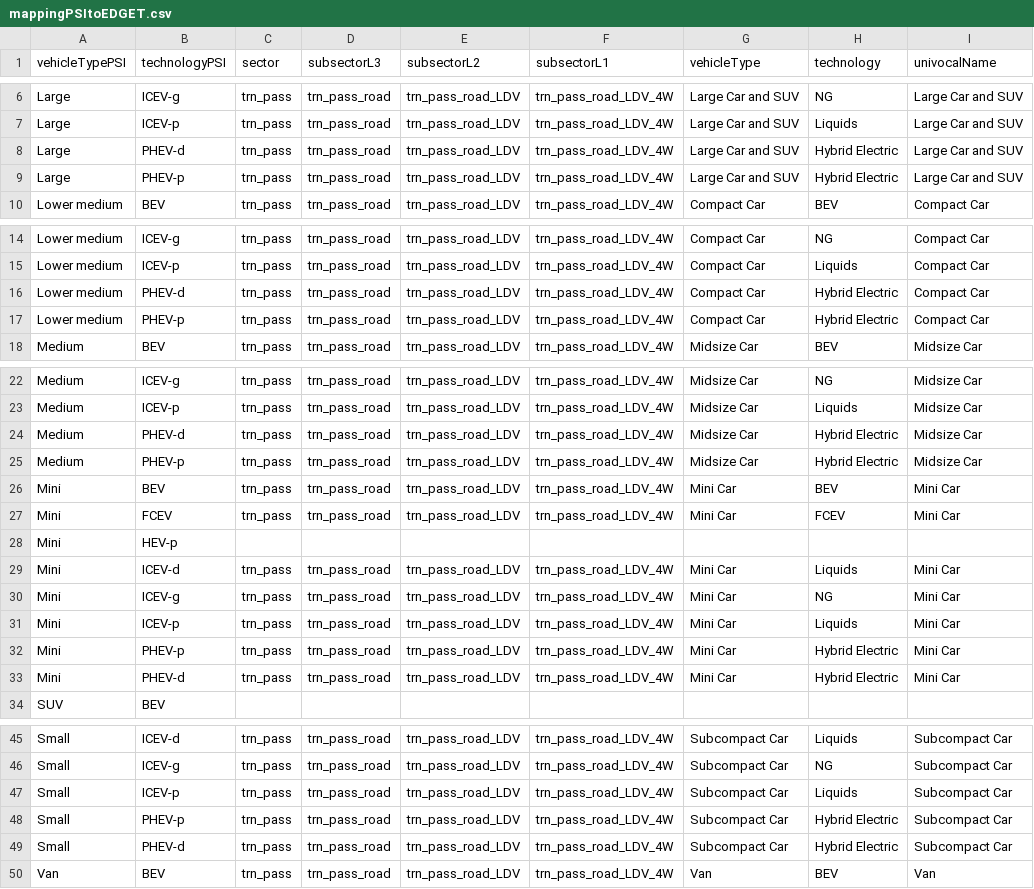
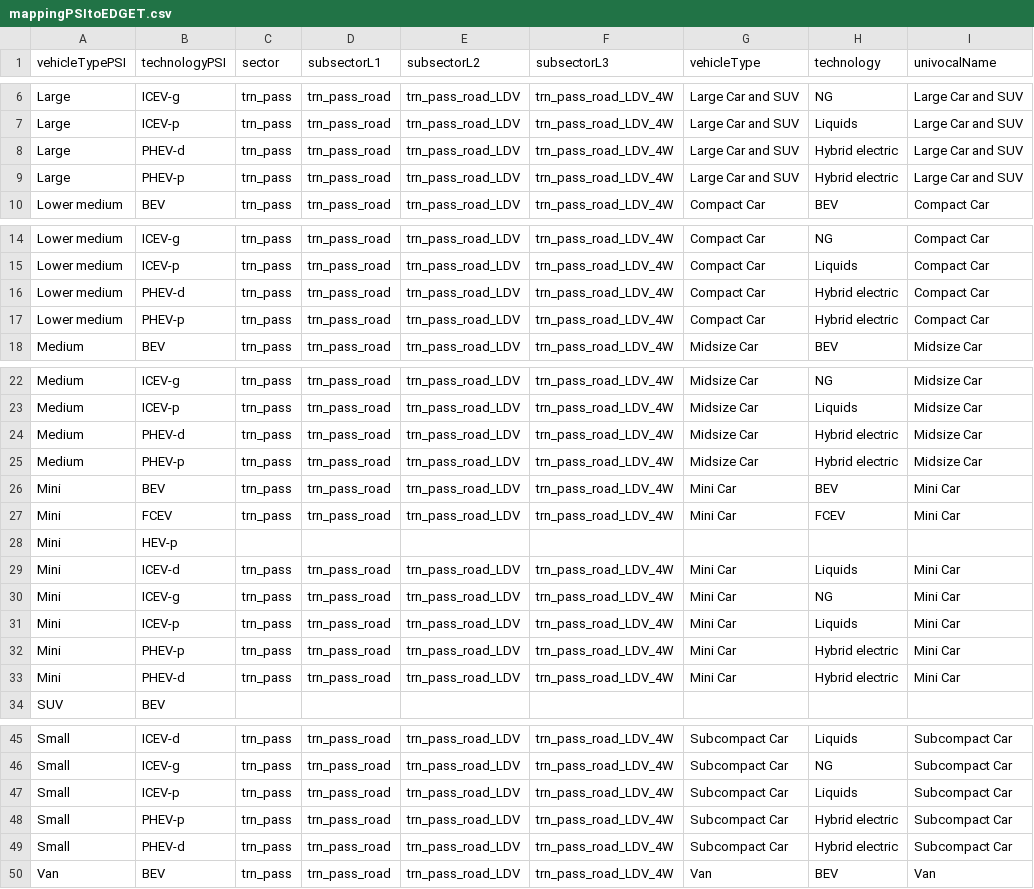
Before and after one commit to pik-piam/mrtransport, a CSV file: inst/extdata/mappingPSItoEDGET.csv, drawn as a sheet; only a part is shown, gaps mark what is left out; the diff covers the shown part only.

```diff
--- a/inst/extdata/mappingPSItoEDGET.csv
+++ b/inst/extdata/mappingPSItoEDGET.csv
@@ -1 +1 @@
-vehicleTypePSI;technologyPSI;sector;subsectorL3;subsectorL2;subsectorL1;vehicleType;technology;univocalName
+vehicleTypePSI;technologyPSI;sector;subsectorL1;subsectorL2;subsectorL3;vehicleType;technology;univocalName
@@ -7,4 +7,4 @@ Large;ICEV-g;trn_pass;trn_pass_road;trn_pass_road_LDV;trn_pass_road_LDV_4W;Large
 Large;ICEV-p;trn_pass;trn_pass_road;trn_pass_road_LDV;trn_pass_road_LDV_4W;Large Car and SUV;Liquids;Large Car and SUV
-Large;PHEV-d;trn_pass;trn_pass_road;trn_pass_road_LDV;trn_pass_road_LDV_4W;Large Car and SUV;Hybrid Electric;Large Car and SUV
-Large;PHEV-p;trn_pass;trn_pass_road;trn_pass_road_LDV;trn_pass_road_LDV_4W;Large Car and SUV;Hybrid Electric;Large Car and SUV
+Large;PHEV-d;trn_pass;trn_pass_road;trn_pass_road_LDV;trn_pass_road_LDV_4W;Large Car and SUV;Hybrid electric;Large Car and SUV
+Large;PHEV-p;trn_pass;trn_pass_road;trn_pass_road_LDV;trn_pass_road_LDV_4W;Large Car and SUV;Hybrid electric;Large Car and SUV
 Lower medium;BEV;trn_pass;trn_pass_road;trn_pass_road_LDV;trn_pass_road_LDV_4W;Compact Car;BEV;Compact Car
@@ -15,4 +15,4 @@ Lower medium;ICEV-g;trn_pass;trn_pass_road;trn_pass_road_LDV;trn_pass_road_LDV_4
 Lower medium;ICEV-p;trn_pass;trn_pass_road;trn_pass_road_LDV;trn_pass_road_LDV_4W;Compact Car;Liquids;Compact Car
-Lower medium;PHEV-d;trn_pass;trn_pass_road;trn_pass_road_LDV;trn_pass_road_LDV_4W;Compact Car;Hybrid Electric;Compact Car
-Lower medium;PHEV-p;trn_pass;trn_pass_road;trn_pass_road_LDV;trn_pass_road_LDV_4W;Compact Car;Hybrid Electric;Compact Car
+Lower medium;PHEV-d;trn_pass;trn_pass_road;trn_pass_road_LDV;trn_pass_road_LDV_4W;Compact Car;Hybrid electric;Compact Car
+Lower medium;PHEV-p;trn_pass;trn_pass_road;trn_pass_road_LDV;trn_pass_road_LDV_4W;Compact Car;Hybrid electric;Compact Car
 Medium;BEV;trn_pass;trn_pass_road;trn_pass_road_LDV;trn_pass_road_LDV_4W;Midsize Car;BEV;Midsize Car
@@ -23,4 +23,4 @@ Medium;ICEV-g;trn_pass;trn_pass_road;trn_pass_road_LDV;trn_pass_road_LDV_4W;Mids
 Medium;ICEV-p;trn_pass;trn_pass_road;trn_pass_road_LDV;trn_pass_road_LDV_4W;Midsize Car;Liquids;Midsize Car
-Medium;PHEV-d;trn_pass;trn_pass_road;trn_pass_road_LDV;trn_pass_road_LDV_4W;Midsize Car;Hybrid Electric;Midsize Car
-Medium;PHEV-p;trn_pass;trn_pass_road;trn_pass_road_LDV;trn_pass_road_LDV_4W;Midsize Car;Hybrid Electric;Midsize Car
+Medium;PHEV-d;trn_pass;trn_pass_road;trn_pass_road_LDV;trn_pass_road_LDV_4W;Midsize Car;Hybrid electric;Midsize Car
+Medium;PHEV-p;trn_pass;trn_pass_road;trn_pass_road_LDV;trn_pass_road_LDV_4W;Midsize Car;Hybrid electric;Midsize Car
 Mini;BEV;trn_pass;trn_pass_road;trn_pass_road_LDV;trn_pass_road_LDV_4W;Mini Car;BEV;Mini Car
@@ -31,4 +31,4 @@ Mini;ICEV-g;trn_pass;trn_pass_road;trn_pass_road_LDV;trn_pass_road_LDV_4W;Mini C
 Mini;ICEV-p;trn_pass;trn_pass_road;trn_pass_road_LDV;trn_pass_road_LDV_4W;Mini Car;Liquids;Mini Car
-Mini;PHEV-p;trn_pass;trn_pass_road;trn_pass_road_LDV;trn_pass_road_LDV_4W;Mini Car;Hybrid Electric;Mini Car
-Mini;PHEV-d;trn_pass;trn_pass_road;trn_pass_road_LDV;trn_pass_road_LDV_4W;Mini Car;Hybrid Electric;Mini Car
+Mini;PHEV-p;trn_pass;trn_pass_road;trn_pass_road_LDV;trn_pass_road_LDV_4W;Mini Car;Hybrid electric;Mini Car
+Mini;PHEV-d;trn_pass;trn_pass_road;trn_pass_road_LDV;trn_pass_road_LDV_4W;Mini Car;Hybrid electric;Mini Car
 SUV;BEV;;;;;;;
@@ -47,4 +47,4 @@ Small;ICEV-g;trn_pass;trn_pass_road;trn_pass_road_LDV;trn_pass_road_LDV_4W;Subco
 Small;ICEV-p;trn_pass;trn_pass_road;trn_pass_road_LDV;trn_pass_road_LDV_4W;Subcompact Car;Liquids;Subcompact Car
-Small;PHEV-p;trn_pass;trn_pass_road;trn_pass_road_LDV;trn_pass_road_LDV_4W;Subcompact Car;Hybrid Electric;Subcompact Car
-Small;PHEV-d;trn_pass;trn_pass_road;trn_pass_road_LDV;trn_pass_road_LDV_4W;Subcompact Car;Hybrid Electric;Subcompact Car
+Small;PHEV-p;trn_pass;trn_pass_road;trn_pass_road_LDV;trn_pass_road_LDV_4W;Subcompact Car;Hybrid electric;Subcompact Car
+Small;PHEV-d;trn_pass;trn_pass_road;trn_pass_road_LDV;trn_pass_road_LDV_4W;Subcompact Car;Hybrid electric;Subcompact Car
 Van;BEV;trn_pass;trn_pass_road;trn_pass_road_LDV;trn_pass_road_LDV_4W;Van;BEV;Van
```
Also changed, not shown: 2 edited cells elsewhere in this file, inst/extdata/mappingEUROSTATtoEDGET.csv, inst/extdata/mappingGCAMtoEDGET.csv, 29 other files.
